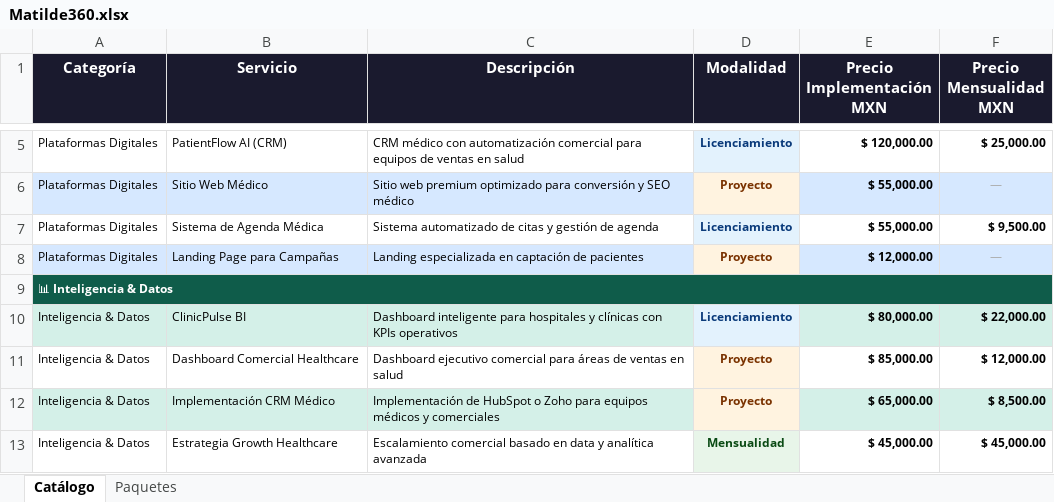
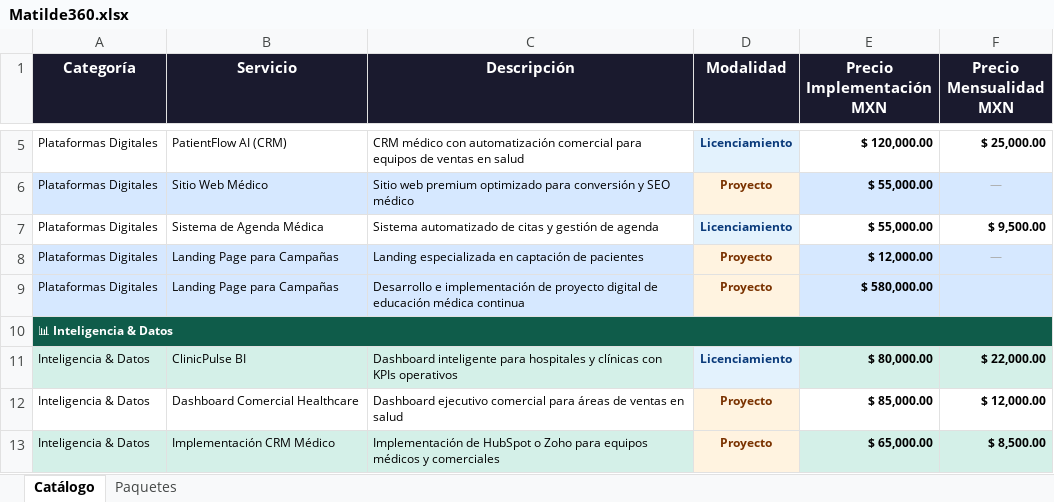
Before and after one commit to alexisjosuevo-del/Matilde-cotizador, an Excel workbook: Matilde360.xlsx, sheet Catálogo, drawn as a sheet; only a part is shown, gaps mark what is left out; the shorter side is filled out with more unchanged rows; values as stored, in another font and other column widths than the file's, no borders; the diff names each change by its address in the sheet, - before the commit and + after, or states it on an @@ line.

Commit message:
Add files via upload

```diff
--- a/Matilde360.xlsx (sheet Catálogo)
+++ b/Matilde360.xlsx (sheet Catálogo)
+row 9: Plataformas Digitales | Landing Page para Campañas | Desarrollo e implementación de proyecto digital de educación médica continua | Proyecto | $ 580,000.00
```
